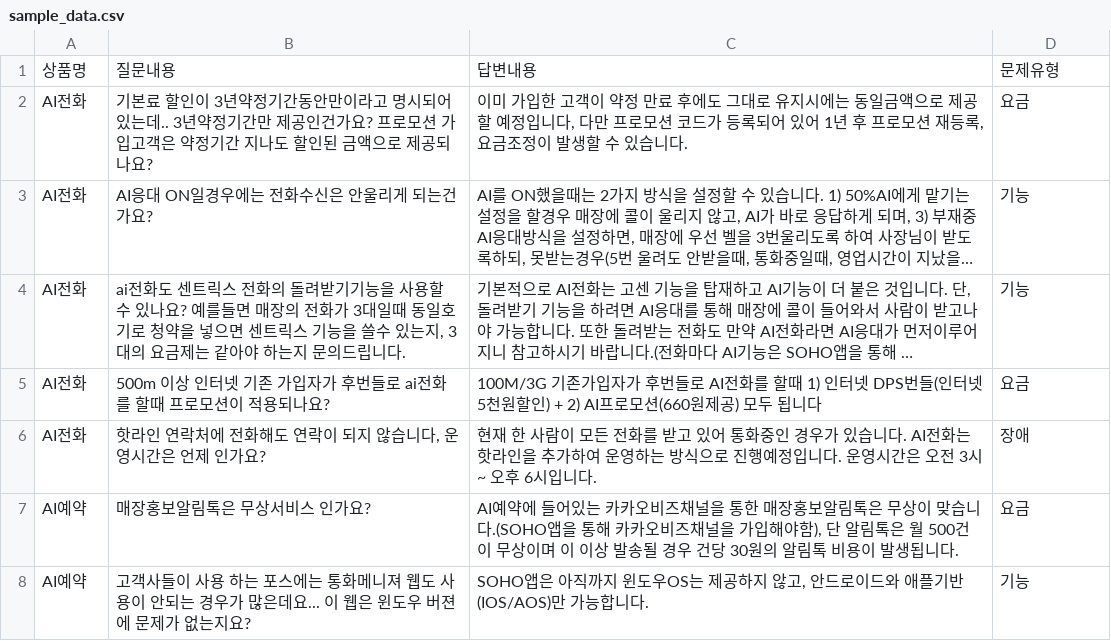
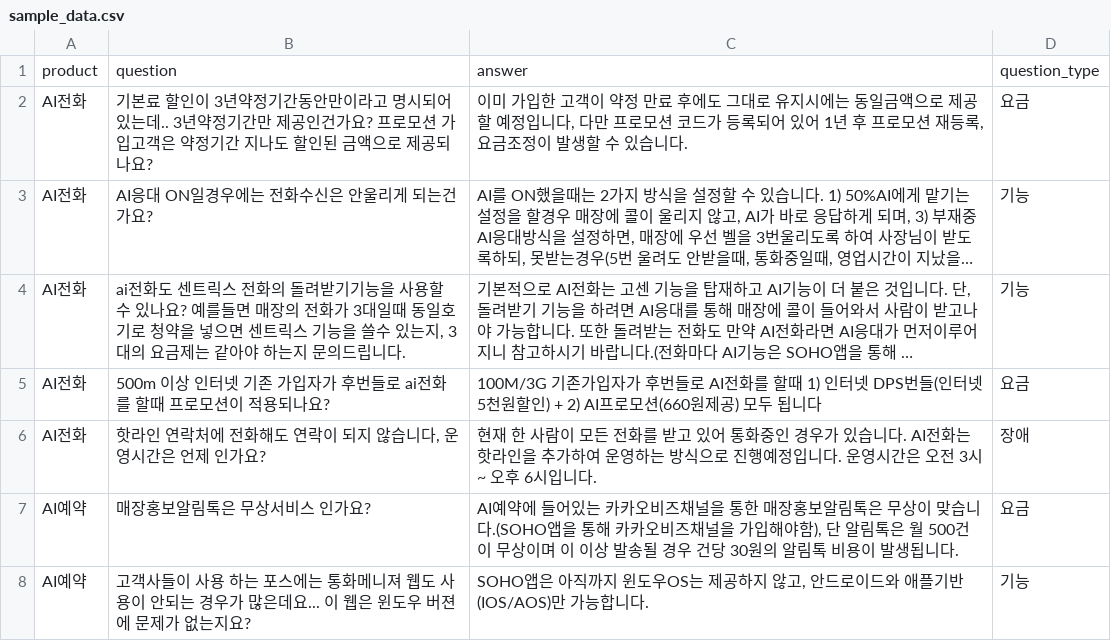
Before and after one commit to uplus-prompton-17/promptflow-kr, a CSV file: my_chatbot/sample_data.csv, drawn as a sheet; only a part is shown; long unchanged cells end in …; removed rows and columns are numbered as before the commit, all else as after; the diff names each change by its address in the sheet, - before the commit and + after, or states it on an @@ line.

```diff
--- a/my_chatbot/sample_data.csv
+++ b/my_chatbot/sample_data.csv
-row 1: 상품명 | 질문내용 | 답변내용 | 문제유형
+row 1: product | question | answer | question_type
```
Also changed, not shown: 2 other files.
